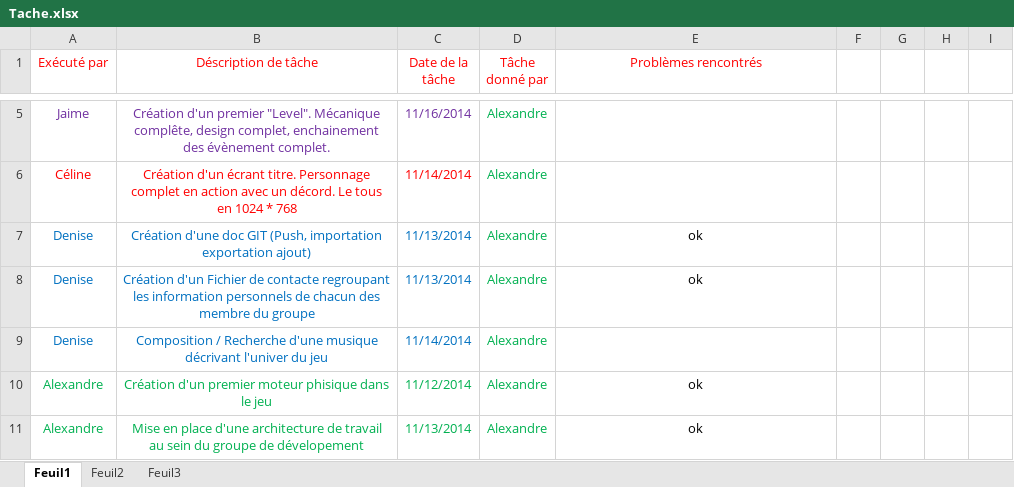
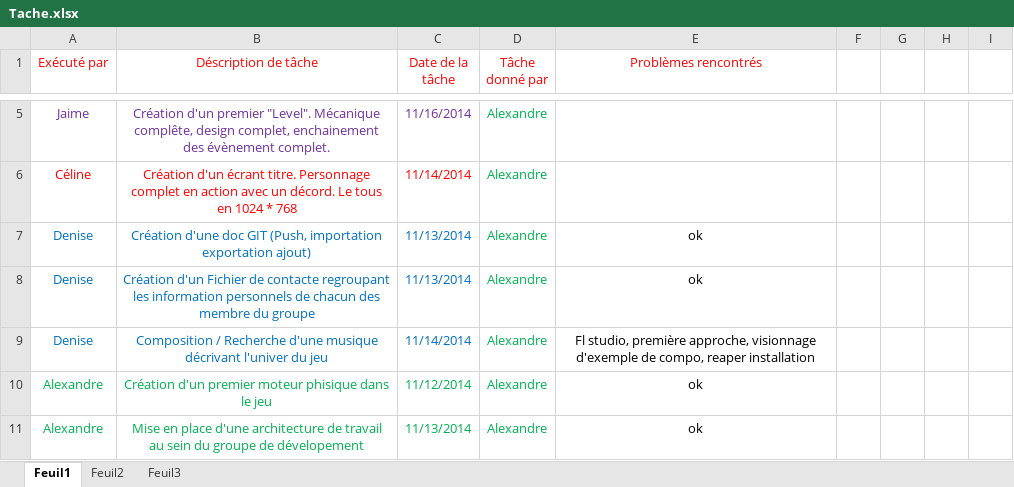
Before and after one commit to Loriin/Groom, an Excel workbook: Doc/Tache.xlsx, sheet Feuil1, drawn as a sheet; only a part is shown, gaps mark what is left out; values as stored, in another font and other column widths than the file's, no borders; the diff names each change by its address in the sheet, - before the commit and + after, or states it on an @@ line.

Commit message:
Update tache Denise

```diff
--- a/Doc/Tache.xlsx (sheet Feuil1)
+++ b/Doc/Tache.xlsx (sheet Feuil1)
-E9 (Problèmes rencontrés): (empty)
+E9 (Problèmes rencontrés): Fl studio, première approche, visionnage d'exemple de compo, reaper installation
```
